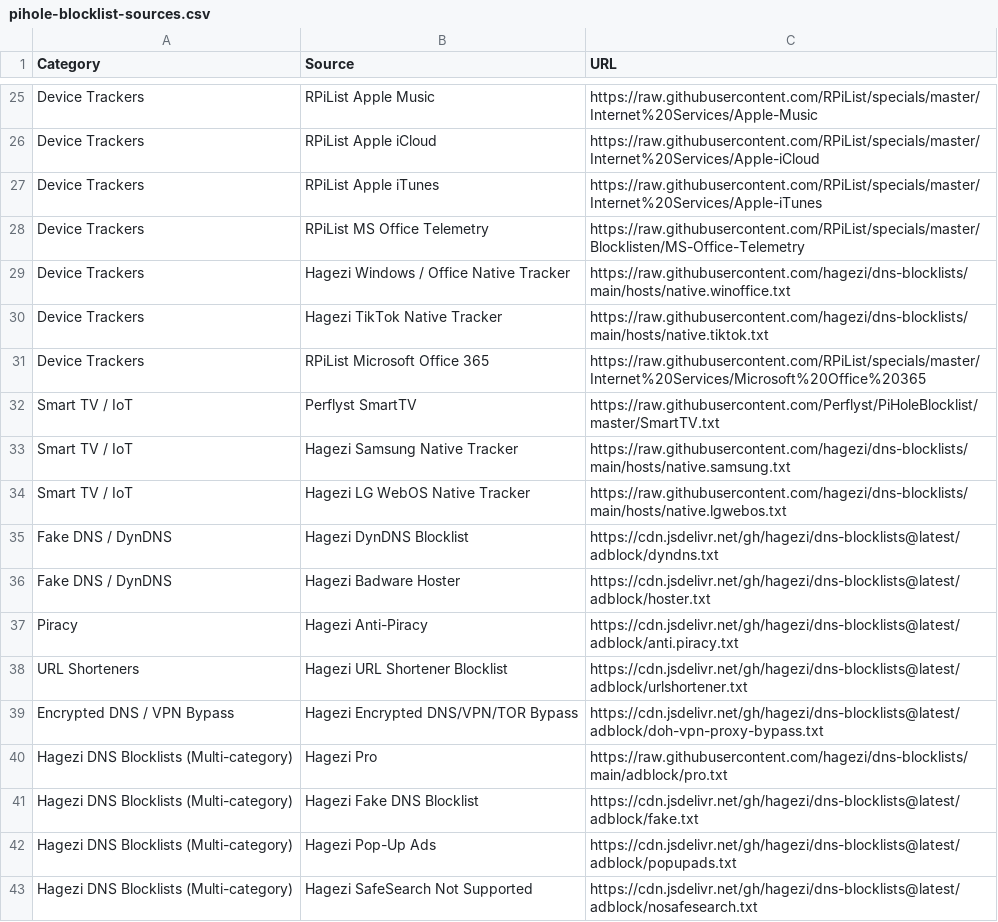
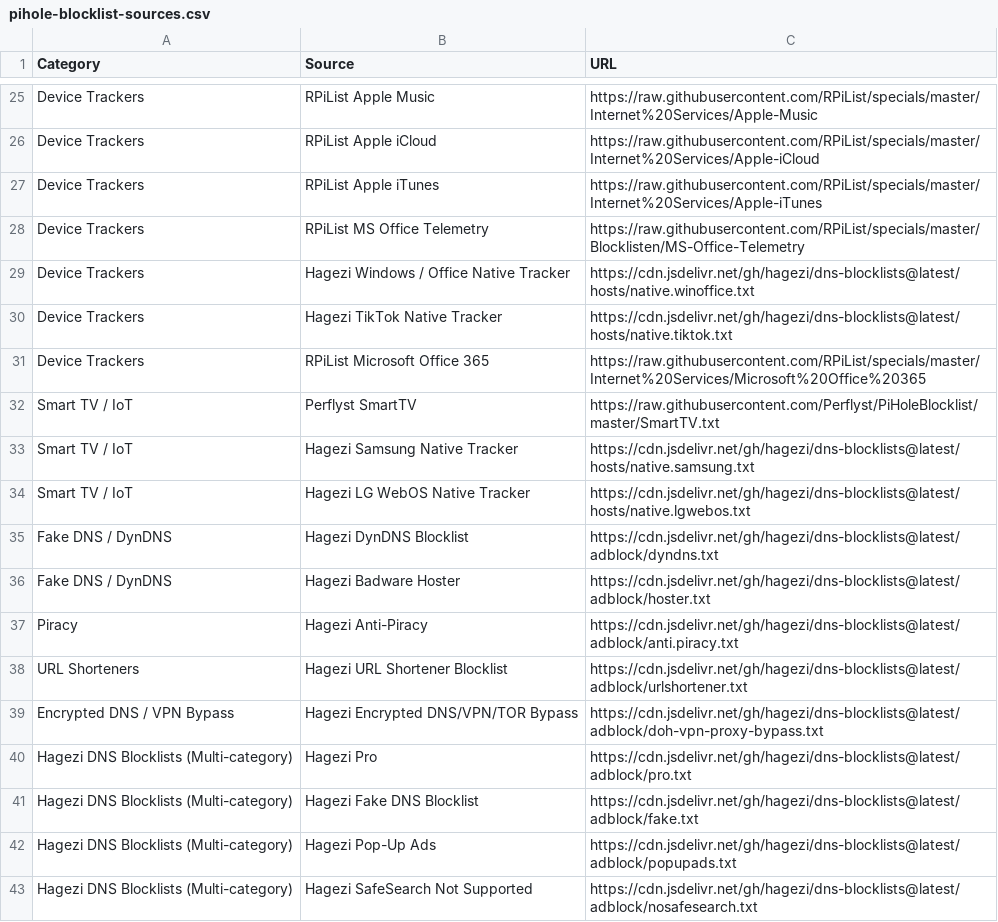
Before and after one commit to mickpletcher/PiHole-Blocklist, a CSV file: pihole-blocklist-sources.csv, drawn as a sheet; only a part is shown, gaps mark what is left out.

```diff
--- a/pihole-blocklist-sources.csv
+++ b/pihole-blocklist-sources.csv
@@ -28,8 +28,8 @@ Device Trackers,RPiList Apple iTunes,https://raw.githubusercontent.com/RPiList/s
 Device Trackers,RPiList MS Office Telemetry,https://raw.githubusercontent.com/RPiList/specials/master/Blocklisten/MS-Office-Telemetry
-Device Trackers,Hagezi Windows / Office Native Tracker,https://raw.githubusercontent.com/hagezi/dns-blocklists/main/hosts/native.winoffice.txt
-Device Trackers,Hagezi TikTok Native Tracker,https://raw.githubusercontent.com/hagezi/dns-blocklists/main/hosts/native.tiktok.txt
+Device Trackers,Hagezi Windows / Office Native Tracker,https://cdn.jsdelivr.net/gh/hagezi/dns-blocklists@latest/hosts/native.winoffice.txt
+Device Trackers,Hagezi TikTok Native Tracker,https://cdn.jsdelivr.net/gh/hagezi/dns-blocklists@latest/hosts/native.tiktok.txt
 Device Trackers,RPiList Microsoft Office 365,https://raw.githubusercontent.com/RPiList/specials/master/Internet%20Services/Microsoft%20Office%20365
 Smart TV / IoT,Perflyst SmartTV,https://raw.githubusercontent.com/Perflyst/PiHoleBlocklist/master/SmartTV.txt
-Smart TV / IoT,Hagezi Samsung Native Tracker,https://raw.githubusercontent.com/hagezi/dns-blocklists/main/hosts/native.samsung.txt
-Smart TV / IoT,Hagezi LG WebOS Native Tracker,https://raw.githubusercontent.com/hagezi/dns-blocklists/main/hosts/native.lgwebos.txt
+Smart TV / IoT,Hagezi Samsung Native Tracker,https://cdn.jsdelivr.net/gh/hagezi/dns-blocklists@latest/hosts/native.samsung.txt
+Smart TV / IoT,Hagezi LG WebOS Native Tracker,https://cdn.jsdelivr.net/gh/hagezi/dns-blocklists@latest/hosts/native.lgwebos.txt
 Fake DNS / DynDNS,Hagezi DynDNS Blocklist,https://cdn.jsdelivr.net/gh/hagezi/dns-blocklists@latest/adblock/dyndns.txt
@@ -39,3 +39,3 @@ URL Shorteners,Hagezi URL Shortener Blocklist,https://cdn.jsdelivr.net/gh/hagezi
 Encrypted DNS / VPN Bypass,Hagezi Encrypted DNS/VPN/TOR Bypass,https://cdn.jsdelivr.net/gh/hagezi/dns-blocklists@latest/adblock/doh-vpn-proxy-bypass.txt
-Hagezi DNS Blocklists (Multi-category),Hagezi Pro,https://raw.githubusercontent.com/hagezi/dns-blocklists/main/adblock/pro.txt
+Hagezi DNS Blocklists (Multi-category),Hagezi Pro,https://cdn.jsdelivr.net/gh/hagezi/dns-blocklists@latest/adblock/pro.txt
 Hagezi DNS Blocklists (Multi-category),Hagezi Fake DNS Blocklist,https://cdn.jsdelivr.net/gh/hagezi/dns-blocklists@latest/adblock/fake.txt
```
Also changed, not shown: 5 other files.
